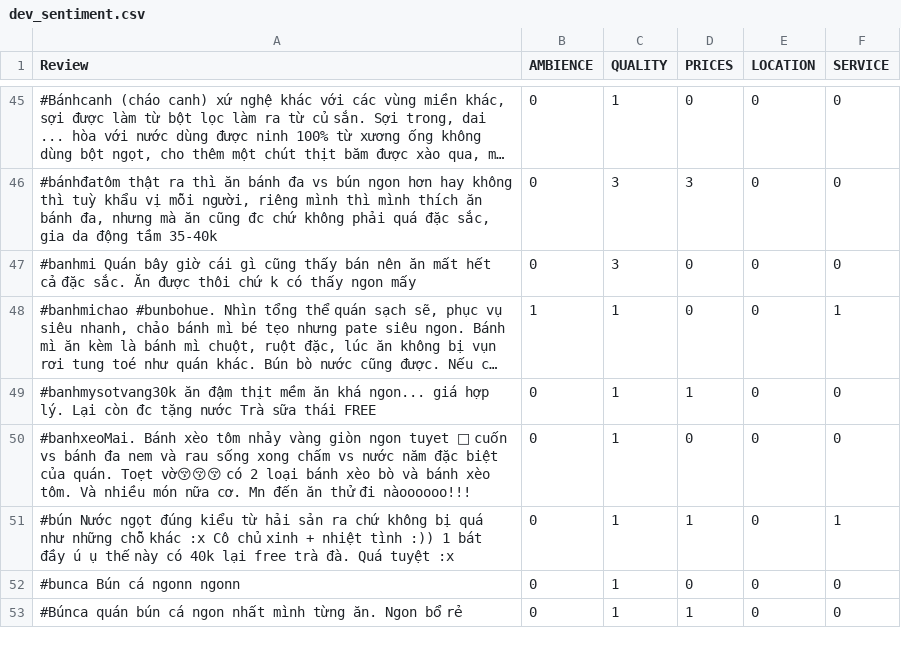
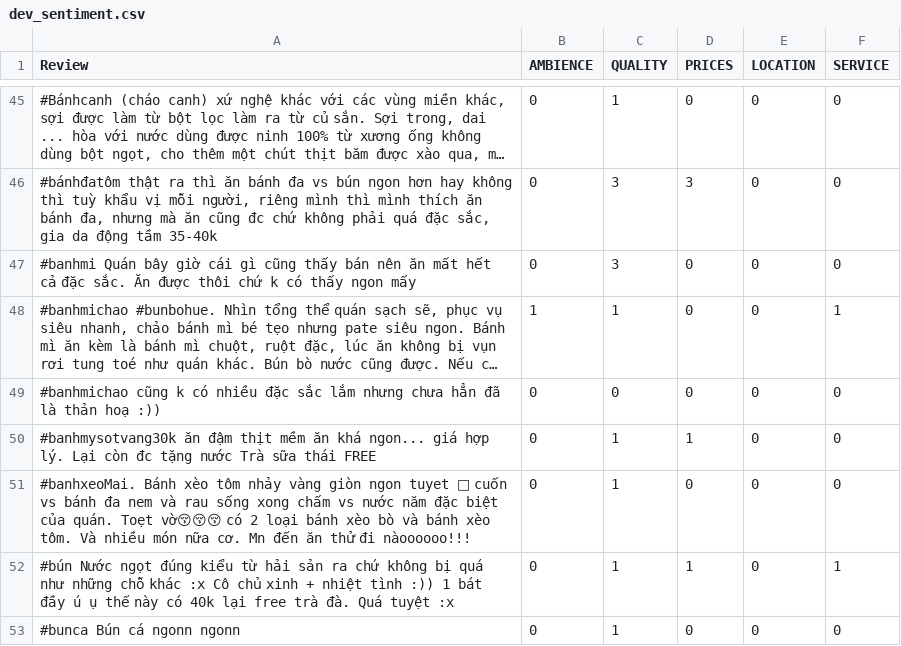
Before and after one commit to thanhsonopera/ABSA, a CSV file: sentiment/relabel/restaurant/vn/dev_sentiment.csv, drawn as a sheet; only a part is shown, gaps mark what is left out; the shorter side is filled out with more unchanged rows; long unchanged cells end in …; the diff covers the shown part only; the diff names each change by its address in the sheet, - before the commit and + after, or states it on an @@ line.

```diff
--- a/sentiment/relabel/restaurant/vn/dev_sentiment.csv
+++ b/sentiment/relabel/restaurant/vn/dev_sentiment.csv
+row 49: #banhmichao cũng k có nhiều đặc sắc lắm nhưng chưa hẳn đã là thản hoạ :)) | 0 | 0 | 0 | 0 | 0
```
Also changed, not shown: 16 added rows and 18 edited cells elsewhere in this file, sentiment/relabel/all/vn/test_sentiment.csv, sentiment/relabel/hotel/vn/test_sentiment.csv, 16 other files.
